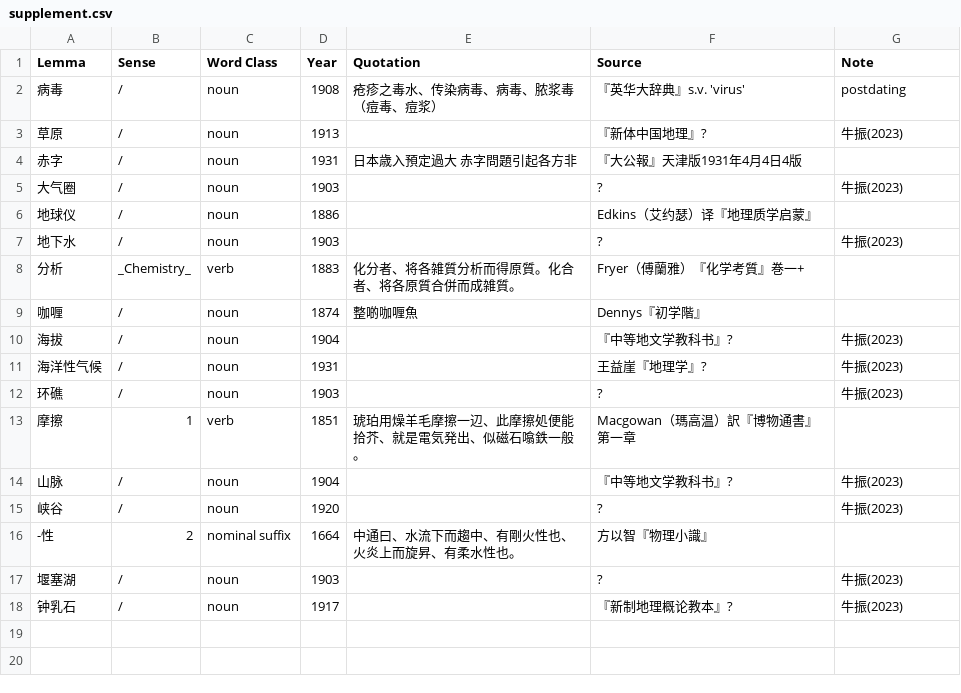
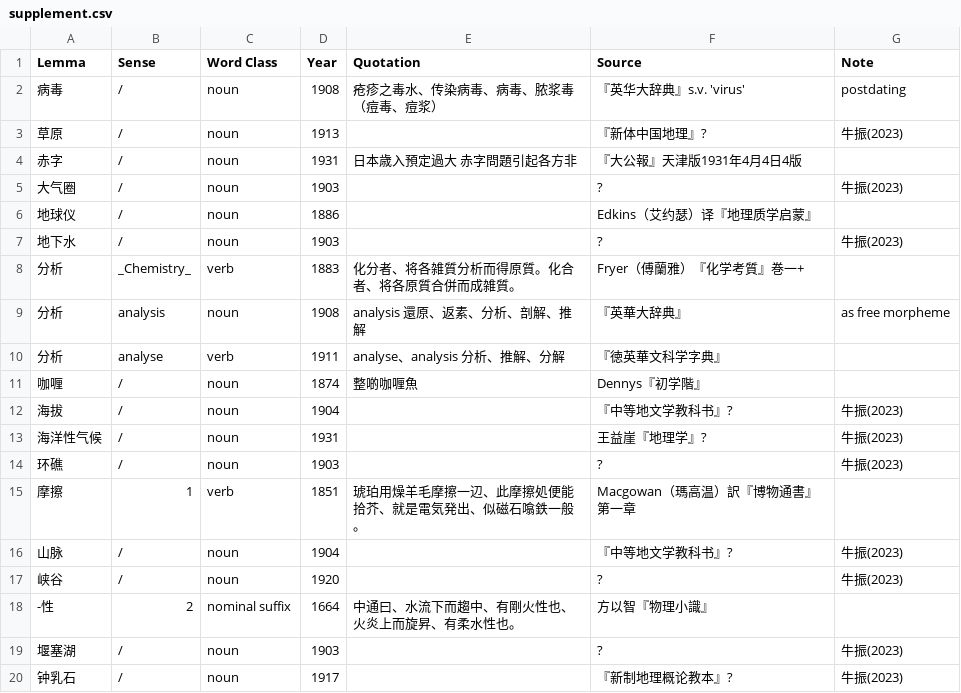
Before and after one commit to t18d/HuangSupplement, a CSV file: supplement.csv, drawn as a sheet; the diff names each change by its address in the sheet, - before the commit and + after, or states it on an @@ line.

Commit message:
Update supplement.csv

```diff
--- a/supplement.csv
+++ b/supplement.csv
+row 9: 分析 | analysis | noun | 1908 | analysis 還原、返素、分析、剖解、推解 | 『英華大辞典』 | as free morpheme
+row 10: 分析 | analyse | verb | 1911 | analyse、analysis 分析、推解、分解 | 『徳英華文科学字典』
```
